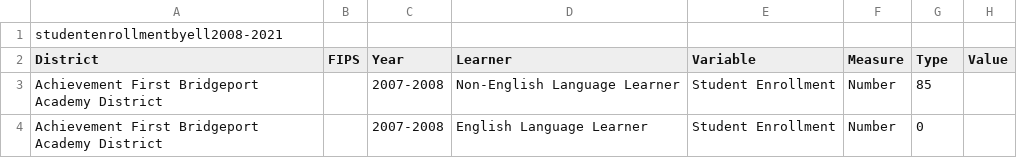
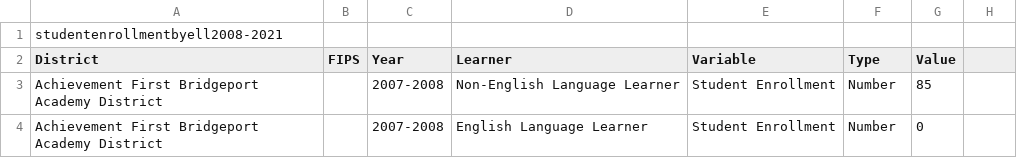
Before and after one commit to TaraSalli/eslStudentAnalysis, a CSV file: studentenrollmentbyell2008-2021.csv, drawn as a sheet; only a part is shown.

Commit message:
ELL student enrollment dataset

```diff
--- a/studentenrollmentbyell2008-2021.csv
+++ b/studentenrollmentbyell2008-2021.csv
@@ -1,3 +1,3 @@
 studentenrollmentbyell2008-2021
-District,FIPS,Year,Learner,Variable,Measure,Type,Value
+District,FIPS,Year,Learner,Variable,Type,Value
 Achievement First Bridgeport Academy District,,2007-2008,Non-English Language Learner,Student Enrollment,Number,85
```
